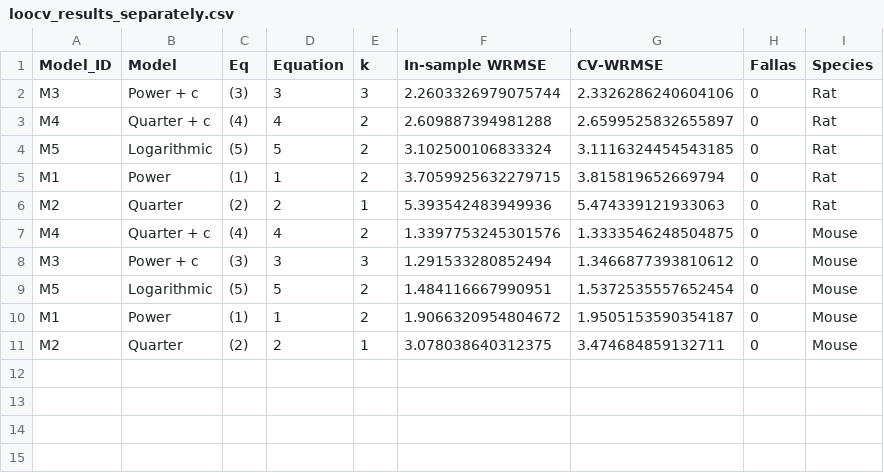
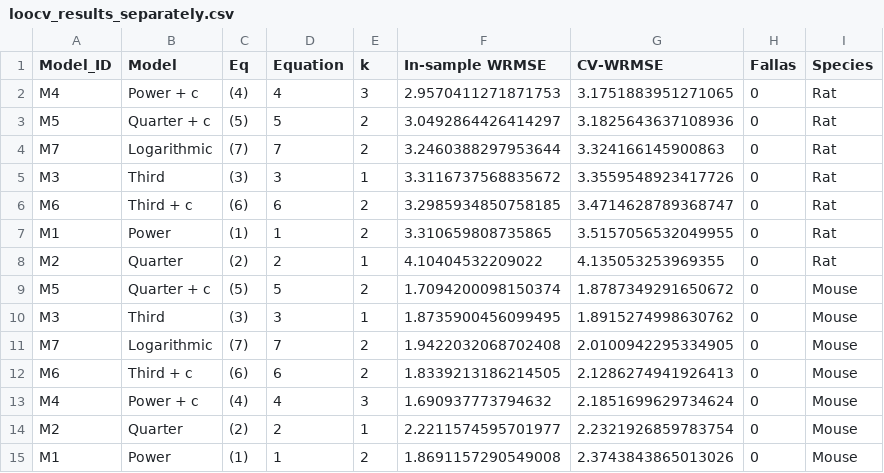
Before and after one commit to Vazquez-Borsetti/quarter-power-C-human-rodent-translation, a CSV file: results/loocv_results_separately.csv, drawn as a sheet.

Commit message:
third

```diff
--- a/results/loocv_results_separately.csv
+++ b/results/loocv_results_separately.csv
@@ -1,11 +1,15 @@
 Model_ID,Model,Eq,Equation,k,In-sample WRMSE,CV-WRMSE,Fallas,Species
-M3,Power + c,(3),3,3,2.2603326979075744,2.3326286240604106,0,Rat
-M4,Quarter + c,(4),4,2,2.609887394981288,2.6599525832655897,0,Rat
-M5,Logarithmic,(5),5,2,3.102500106833324,3.1116324454543185,0,Rat
-M1,Power,(1),1,2,3.7059925632279715,3.815819652669794,0,Rat
-M2,Quarter,(2),2,1,5.393542483949936,5.474339121933063,0,Rat
-M4,Quarter + c,(4),4,2,1.3397753245301576,1.3333546248504875,0,Mouse
-M3,Power + c,(3),3,3,1.291533280852494,1.3466877393810612,0,Mouse
-M5,Logarithmic,(5),5,2,1.484116667990951,1.5372535557652454,0,Mouse
-M1,Power,(1),1,2,1.9066320954804672,1.9505153590354187,0,Mouse
-M2,Quarter,(2),2,1,3.078038640312375,3.474684859132711,0,Mouse
+M4,Power + c,(4),4,3,2.9570411271871753,3.1751883951271065,0,Rat
+M5,Quarter + c,(5),5,2,3.0492864426414297,3.1825643637108936,0,Rat
+M7,Logarithmic,(7),7,2,3.2460388297953644,3.324166145900863,0,Rat
+M3,Third,(3),3,1,3.3116737568835672,3.3559548923417726,0,Rat
+M6,Third + c,(6),6,2,3.2985934850758185,3.4714628789368747,0,Rat
+M1,Power,(1),1,2,3.310659808735865,3.5157056532049955,0,Rat
+M2,Quarter,(2),2,1,4.10404532209022,4.135053253969355,0,Rat
+M5,Quarter + c,(5),5,2,1.7094200098150374,1.8787349291650672,0,Mouse
+M3,Third,(3),3,1,1.8735900456099495,1.8915274998630762,0,Mouse
+M7,Logarithmic,(7),7,2,1.9422032068702408,2.0100942295334905,0,Mouse
+M6,Third + c,(6),6,2,1.8339213186214505,2.1286274941926413,0,Mouse
+M4,Power + c,(4),4,3,1.690937773794632,2.1851699629734624,0,Mouse
+M2,Quarter,(2),2,1,2.2211574595701977,2.2321926859783754,0,Mouse
+M1,Power,(1),1,2,1.8691157290549008,2.3743843865013026,0,Mouse
```
Also changed, not shown: results/coef_p_dummy.csv, results/parameters_wlss_separately.csv, 7 other files.
